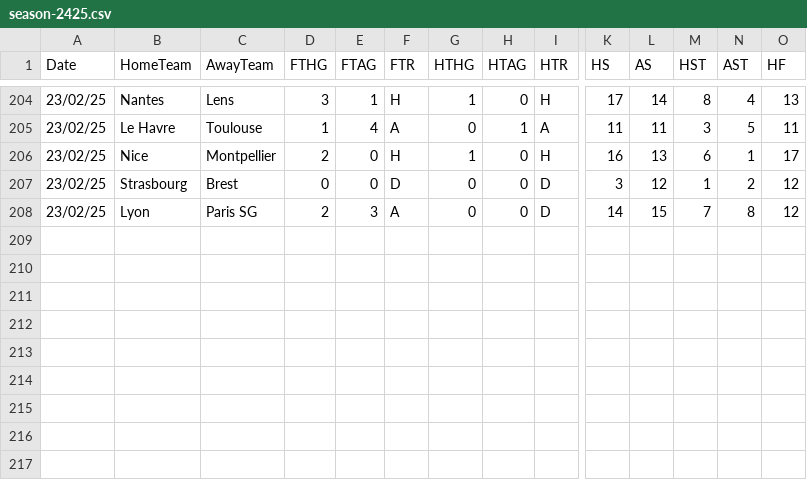
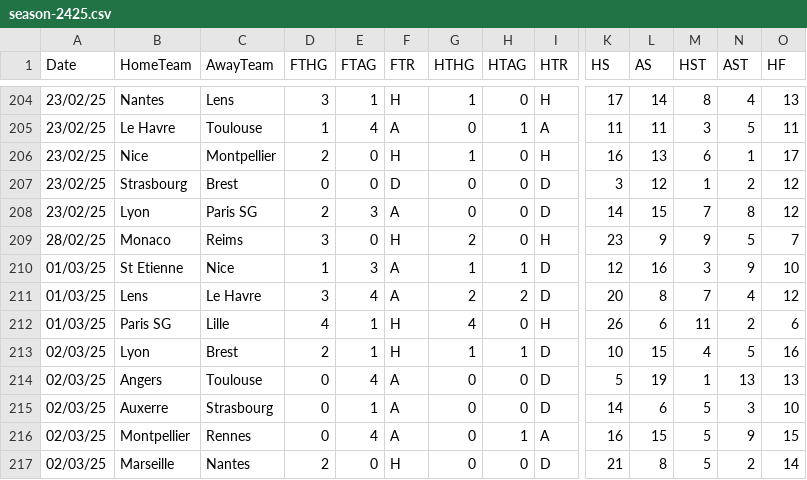
Before and after one commit to datasets/football-datasets, a CSV file: datasets/ligue-1/season-2425.csv, drawn as a sheet; only a part is shown, gaps mark what is left out; rows hold the shown columns only; the diff names each change by its address in the sheet, - before the commit and + after, or states it on an @@ line.

```diff
--- a/datasets/ligue-1/season-2425.csv
+++ b/datasets/ligue-1/season-2425.csv
+row 209: 28/02/25 | Monaco | Reims | 3 | 0 | H | 2 | 0 | H | 23 | 9 | 9 | 5 | 7
+row 210: 01/03/25 | St Etienne | Nice | 1 | 3 | A | 1 | 1 | D | 12 | 16 | 3 | 9 | 10
+row 211: 01/03/25 | Lens | Le Havre | 3 | 4 | A | 2 | 2 | D | 20 | 8 | 7 | 4 | 12
+row 212: 01/03/25 | Paris SG | Lille | 4 | 1 | H | 4 | 0 | H | 26 | 6 | 11 | 2 | 6
+row 213: 02/03/25 | Lyon | Brest | 2 | 1 | H | 1 | 1 | D | 10 | 15 | 4 | 5 | 16
+row 214: 02/03/25 | Angers | Toulouse | 0 | 4 | A | 0 | 0 | D | 5 | 19 | 1 | 13 | 13
+row 215: 02/03/25 | Auxerre | Strasbourg | 0 | 1 | A | 0 | 0 | D | 14 | 6 | 5 | 3 | 10
+row 216: 02/03/25 | Montpellier | Rennes | 0 | 4 | A | 0 | 1 | A | 16 | 15 | 5 | 9 | 15
+row 217: 02/03/25 | Marseille | Nantes | 2 | 0 | H | 0 | 0 | D | 21 | 8 | 5 | 2 | 14
```
Also changed, not shown: datasets/bundesliga/season-2425.csv, datasets/la-liga/season-2425.csv, 1 other file.
